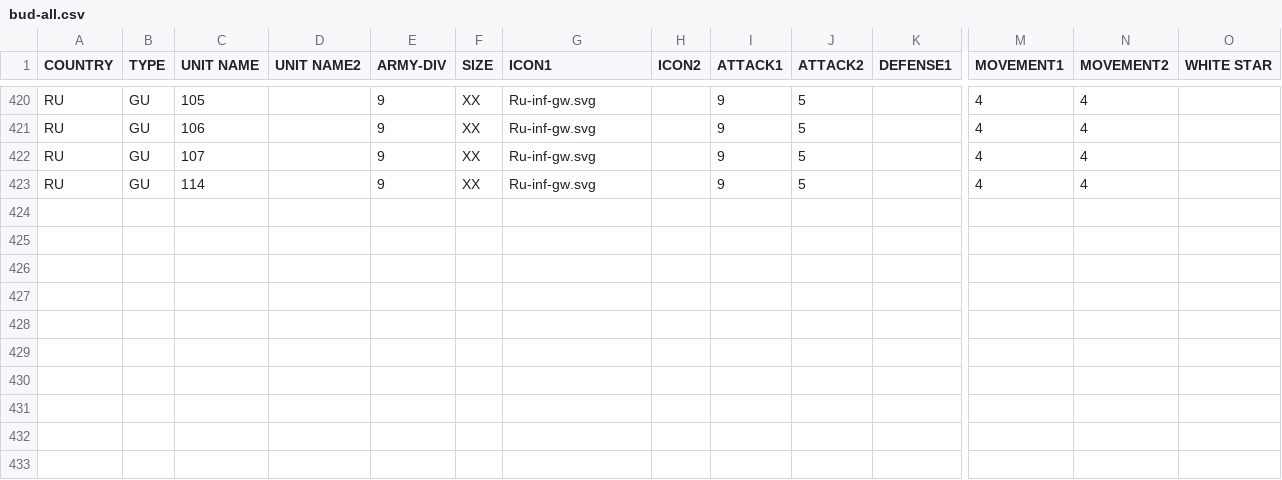
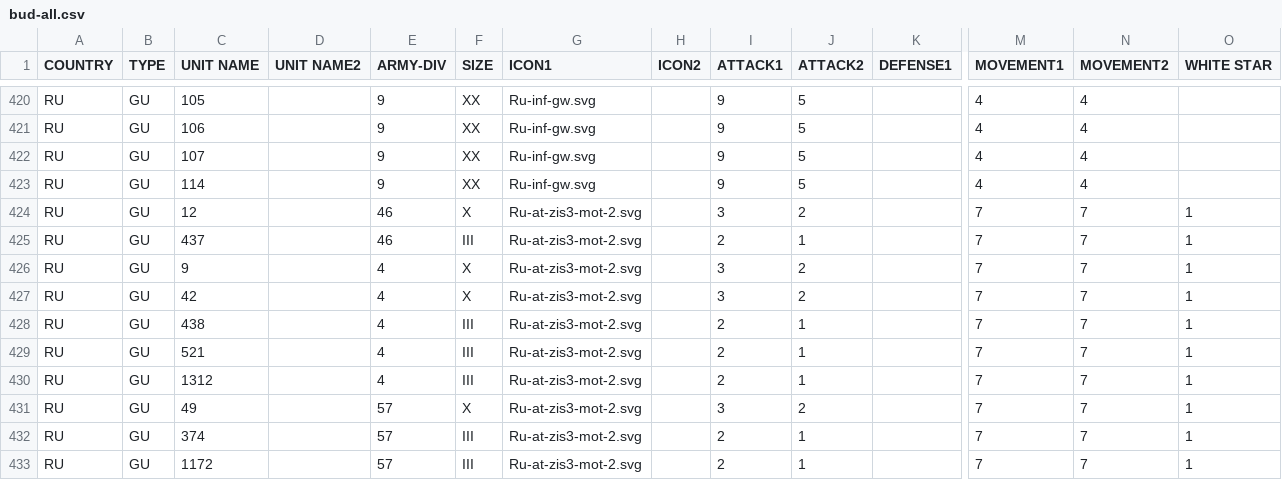
Before and after one commit to gites/board-chips, a CSV file: generators/v1/bud-all.csv, drawn as a sheet; only a part is shown, gaps mark what is left out; rows hold the shown columns only; the diff names each change by its address in the sheet, - before the commit and + after, or states it on an @@ line.

Commit message:
readme and zis-3 at gun
readme in english, zis-3 at gun template, and some at units for soviet
armys

```diff
--- a/generators/v1/bud-all.csv
+++ b/generators/v1/bud-all.csv
+row 424: RU | GU | 12 |  | 46 | X | Ru-at-zis3-mot-2.svg |  | 3 | 2 |  | 7 | 7 | 1
+row 425: RU | GU | 437 |  | 46 | III | Ru-at-zis3-mot-2.svg |  | 2 | 1 |  | 7 | 7 | 1
+row 426: RU | GU | 9 |  | 4 | X | Ru-at-zis3-mot-2.svg |  | 3 | 2 |  | 7 | 7 | 1
+row 427: RU | GU | 42 |  | 4 | X | Ru-at-zis3-mot-2.svg |  | 3 | 2 |  | 7 | 7 | 1
+row 428: RU | GU | 438 |  | 4 | III | Ru-at-zis3-mot-2.svg |  | 2 | 1 |  | 7 | 7 | 1
+row 429: RU | GU | 521 |  | 4 | III | Ru-at-zis3-mot-2.svg |  | 2 | 1 |  | 7 | 7 | 1
+row 430: RU | GU | 1312 |  | 4 | III | Ru-at-zis3-mot-2.svg |  | 2 | 1 |  | 7 | 7 | 1
+row 431: RU | GU | 49 |  | 57 | X | Ru-at-zis3-mot-2.svg |  | 3 | 2 |  | 7 | 7 | 1
+row 432: RU | GU | 374 |  | 57 | III | Ru-at-zis3-mot-2.svg |  | 2 | 1 |  | 7 | 7 | 1
+row 433: RU | GU | 1172 |  | 57 | III | Ru-at-zis3-mot-2.svg |  | 2 | 1 |  | 7 | 7 | 1
```
Also changed, not shown: 5 other files.
